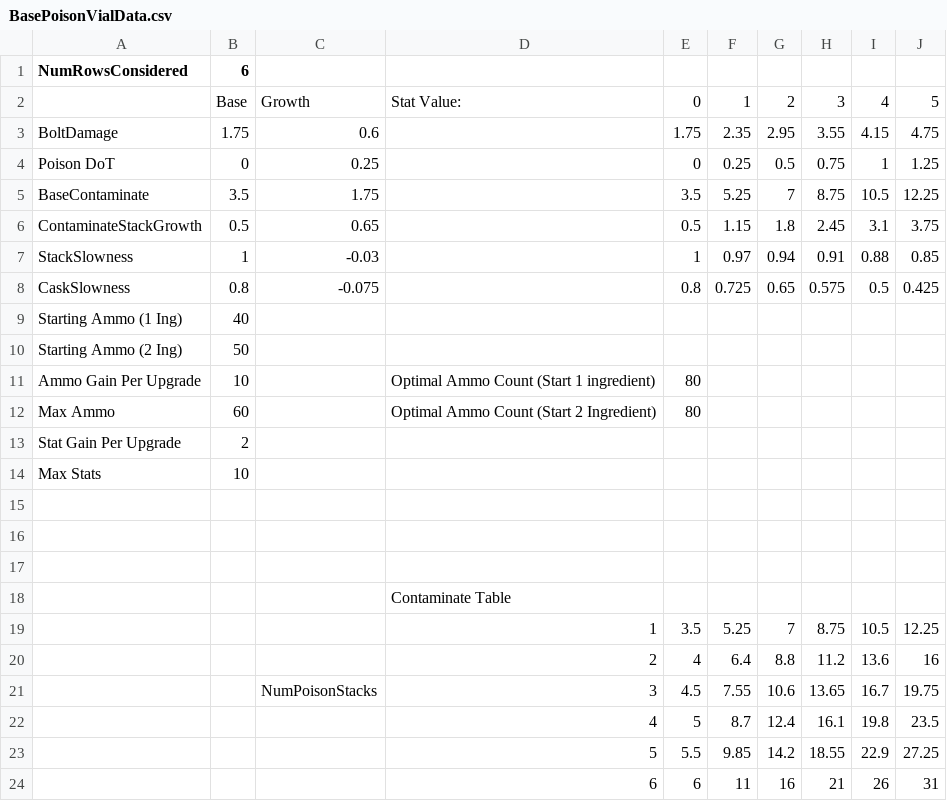
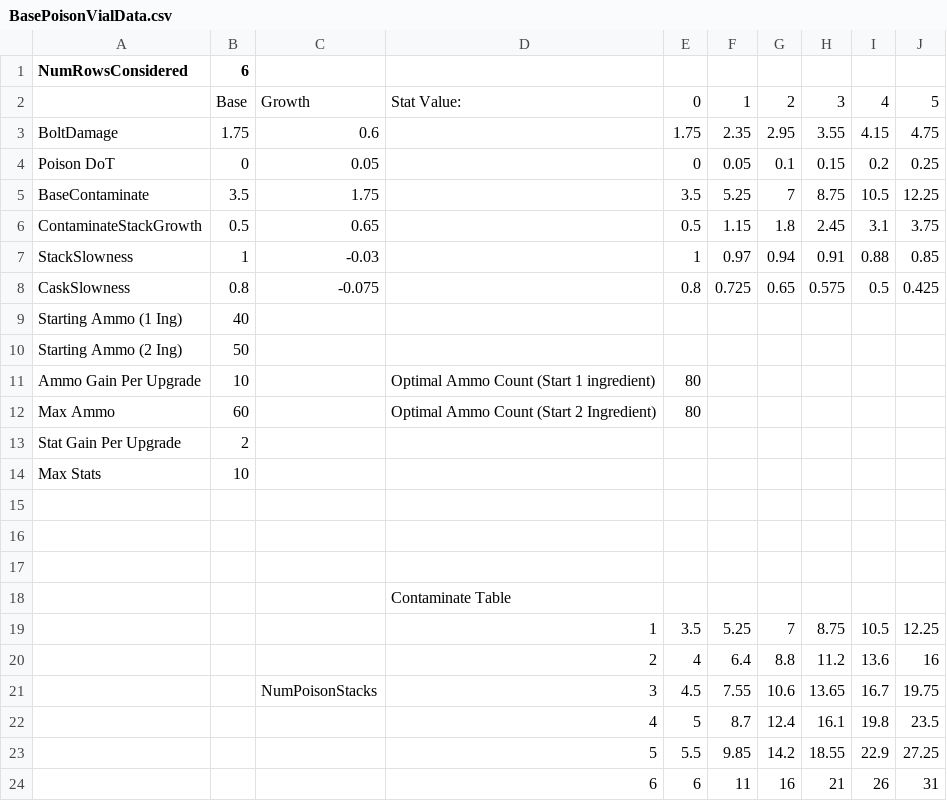
Before and after one commit to ZauniteKoopa/ProjectTwitchV3, a CSV file: Assets/Resources/DesignerCSVs/BasePoisonVialData.csv, drawn as a sheet; only a part is shown; the diff names each change by its address in the sheet, - before the commit and + after, or states it on an @@ line.

Commit message:
Saved poison stats

```diff
--- a/Assets/Resources/DesignerCSVs/BasePoisonVialData.csv
+++ b/Assets/Resources/DesignerCSVs/BasePoisonVialData.csv
-C4: 0.25
+C4: 0.05
-F4: 0.25
+F4: 0.05
-G4: 0.5
+G4: 0.1
-H4: 0.75
+H4: 0.15
-I4: 1
+I4: 0.2
-J4: 1.25
+J4: 0.25
```
Also changed, not shown: 1 other file.
